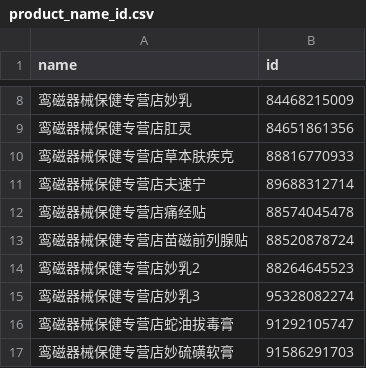
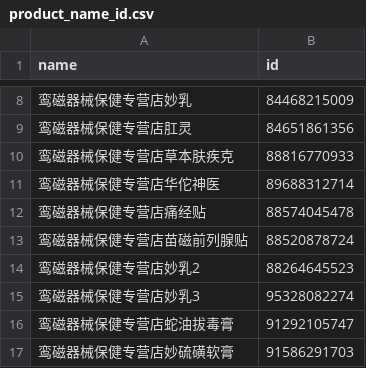
Before and after one commit to guossnh/python_small_program, a CSV file: make_everyday_PDD_date/product_name_id.csv, drawn as a sheet; only a part is shown, gaps mark what is left out.

```diff
--- a/make_everyday_PDD_date/product_name_id.csv
+++ b/make_everyday_PDD_date/product_name_id.csv
@@ -10,3 +10,3 @@ name,id
 鸾磁器械保健专营店草本肤疾克,88816770933
-鸾磁器械保健专营店夫速宁,89688312714
+鸾磁器械保健专营店华佗神医,89688312714
 鸾磁器械保健专营店痛经贴,88574045478
```
Also changed, not shown: 2 other files.
